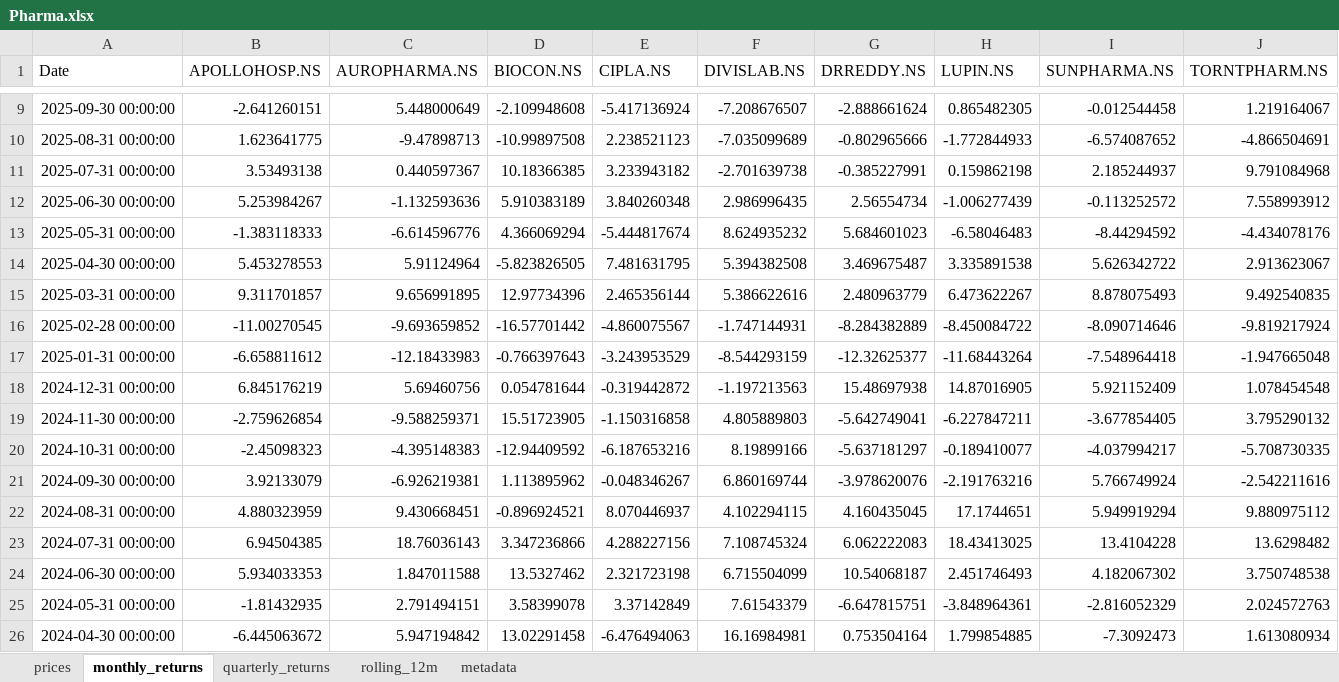
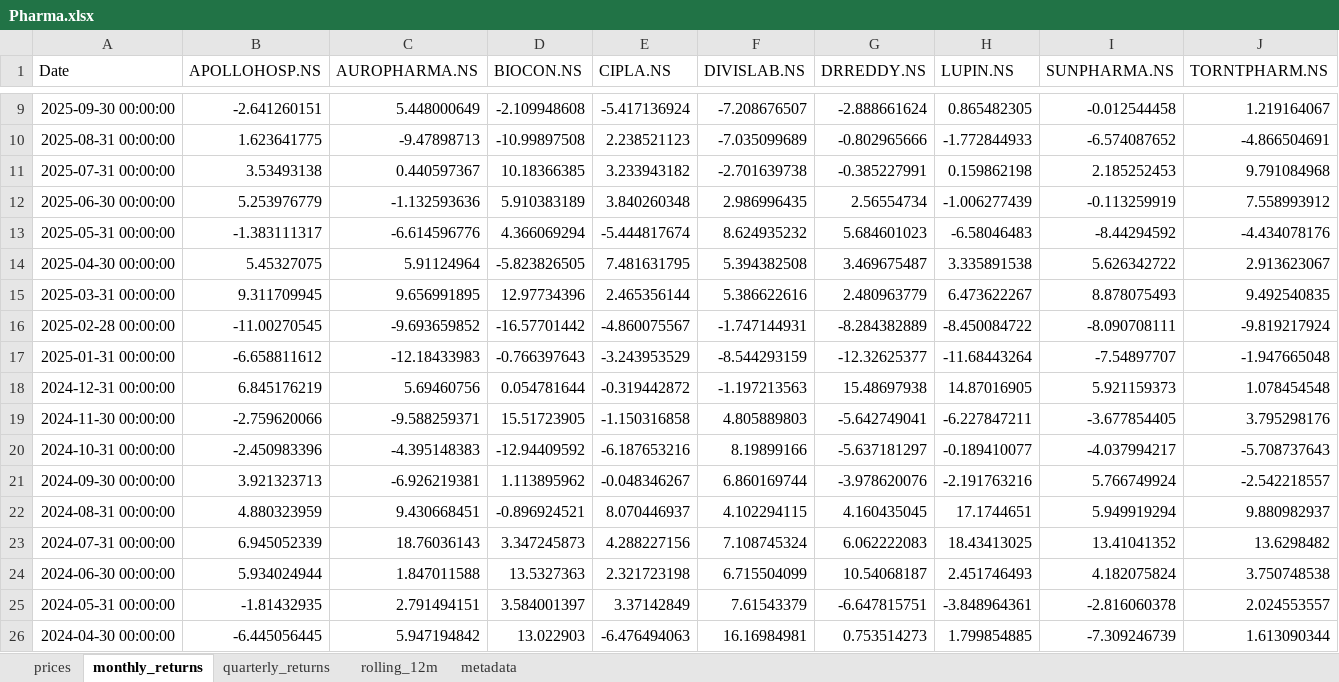
Before and after one commit to rahulshirke7951/stock-sector-dashboard, an Excel workbook: dashboards/Pharma.xlsx, sheet monthly_returns, drawn as a sheet; only a part is shown, gaps mark what is left out; values as stored, in another font and other column widths than the file's, no borders; conditional formats not drawn; the diff covers the shown part only; the diff names each change by its address in the sheet, - before the commit and + after, or states it on an @@ line.

```diff
--- a/dashboards/Pharma.xlsx (sheet monthly_returns)
+++ b/dashboards/Pharma.xlsx (sheet monthly_returns)
-I11 (SUNPHARMA.NS): 2.185244937
+I11 (SUNPHARMA.NS): 2.185252453
-B12 (APOLLOHOSP.NS): 5.253984267
+B12 (APOLLOHOSP.NS): 5.253976779
-I12 (SUNPHARMA.NS): -0.113252572
+I12 (SUNPHARMA.NS): -0.113259919
-B13 (APOLLOHOSP.NS): -1.383118333
+B13 (APOLLOHOSP.NS): -1.383111317
-B14 (APOLLOHOSP.NS): 5.453278553
+B14 (APOLLOHOSP.NS): 5.45327075
-B15 (APOLLOHOSP.NS): 9.311701857
+B15 (APOLLOHOSP.NS): 9.311709945
-I16 (SUNPHARMA.NS): -8.090714646
+I16 (SUNPHARMA.NS): -8.090708111
-I17 (SUNPHARMA.NS): -7.548964418
+I17 (SUNPHARMA.NS): -7.54897707
-I18 (SUNPHARMA.NS): 5.921152409
+I18 (SUNPHARMA.NS): 5.921159373
-B19 (APOLLOHOSP.NS): -2.759626854
+B19 (APOLLOHOSP.NS): -2.759620066
-J19 (TORNTPHARM.NS): 3.795290132
+J19 (TORNTPHARM.NS): 3.795298176
-B20 (APOLLOHOSP.NS): -2.45098323
+B20 (APOLLOHOSP.NS): -2.450983396
-J20 (TORNTPHARM.NS): -5.708730335
+J20 (TORNTPHARM.NS): -5.708737643
-B21 (APOLLOHOSP.NS): 3.92133079
+B21 (APOLLOHOSP.NS): 3.921323713
-J21 (TORNTPHARM.NS): -2.542211616
+J21 (TORNTPHARM.NS): -2.542218557
-J22 (TORNTPHARM.NS): 9.880975112
+J22 (TORNTPHARM.NS): 9.880982937
-B23 (APOLLOHOSP.NS): 6.94504385
+B23 (APOLLOHOSP.NS): 6.945052339
-D23 (BIOCON.NS): 3.347236866
+D23 (BIOCON.NS): 3.347245873
-I23 (SUNPHARMA.NS): 13.4104228
+I23 (SUNPHARMA.NS): 13.41041352
-B24 (APOLLOHOSP.NS): 5.934033353
+B24 (APOLLOHOSP.NS): 5.934024944
-D24 (BIOCON.NS): 13.5327462
+D24 (BIOCON.NS): 13.5327363
-I24 (SUNPHARMA.NS): 4.182067302
+I24 (SUNPHARMA.NS): 4.182075824
-D25 (BIOCON.NS): 3.58399078
+D25 (BIOCON.NS): 3.584001397
-I25 (SUNPHARMA.NS): -2.816052329
+I25 (SUNPHARMA.NS): -2.816060378
-J25 (TORNTPHARM.NS): 2.024572763
+J25 (TORNTPHARM.NS): 2.024553557
-B26 (APOLLOHOSP.NS): -6.445063672
+B26 (APOLLOHOSP.NS): -6.445056445
-D26 (BIOCON.NS): 13.02291458
+D26 (BIOCON.NS): 13.022903
-G26 (DRREDDY.NS): 0.753504164
+G26 (DRREDDY.NS): 0.753514273
-I26 (SUNPHARMA.NS): -7.3092473
+I26 (SUNPHARMA.NS): -7.309246739
-J26 (TORNTPHARM.NS): 1.613080934
+J26 (TORNTPHARM.NS): 1.613090344
```
Also changed, not shown: 144 edited cells elsewhere in this sheet, sheet rolling_12m, sheet prices, sheet quarterly_returns, dashboards/Automobile.xlsx, dashboards/Banking.xlsx, 7 other files.
